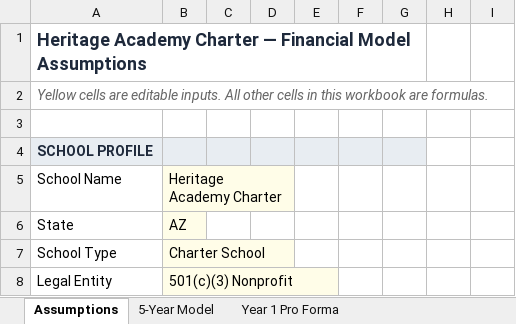
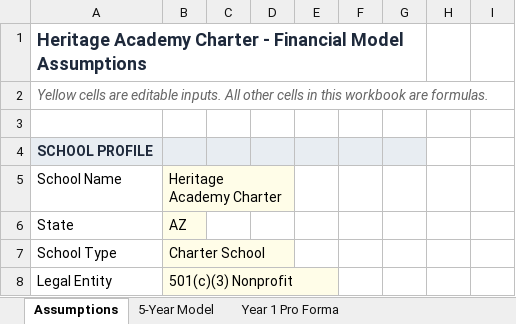
Before and after one commit to oronico/Schoolstack_Budget, an Excel workbook: artifacts/api-server/qa-output/Formula_Export_Charter_ADA_Grade-Band.xlsx, sheet Assumptions, drawn as a sheet; only a part is shown; values as stored, in another font and other column widths than the file's, no borders; the diff names each change by its address in the sheet, - before the commit and + after, or states it on an @@ line.

```diff
--- a/artifacts/api-server/qa-output/Formula_Export_Charter_ADA_Grade-Band.xlsx (sheet Assumptions)
+++ b/artifacts/api-server/qa-output/Formula_Export_Charter_ADA_Grade-Band.xlsx (sheet Assumptions)
-A1: …Academy Charter — Financial Model…
+A1: …Academy Charter - Financial Model…
```
Also changed, not shown: sheet 5-Year Model, sheet Year 1 Pro Forma, artifacts/api-server/qa-output/Formula_Export_Charter_Public_Funding.xlsx, artifacts/api-server/qa-output/Formula_Export_Private_School_+_ESA.xlsx, 50 other files.
